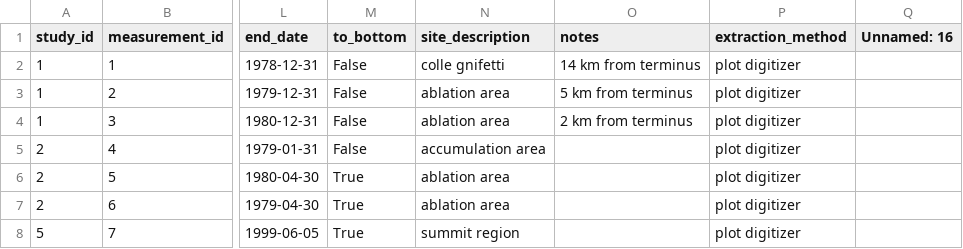
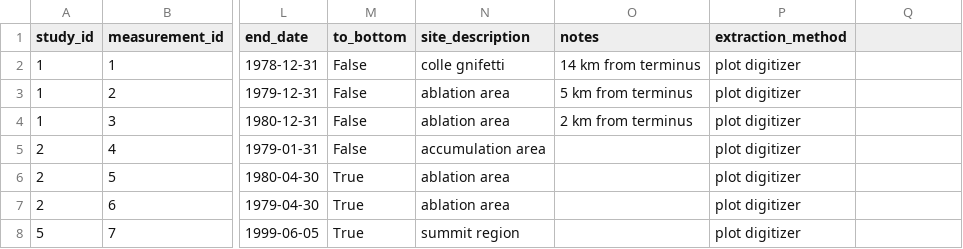
Before and after one commit to mjacqu/glogem-glacier-temps, a CSV file: measurement_info.csv, drawn as a sheet; only a part is shown, gaps mark what is left out; the diff names each change by its address in the sheet, - before the commit and + after, or states it on an @@ line.

Commit message:
removed unnamed column at the end

```diff
--- a/measurement_info.csv
+++ b/measurement_info.csv
-Q1: Unnamed: 16
+Q1: (empty)
```
